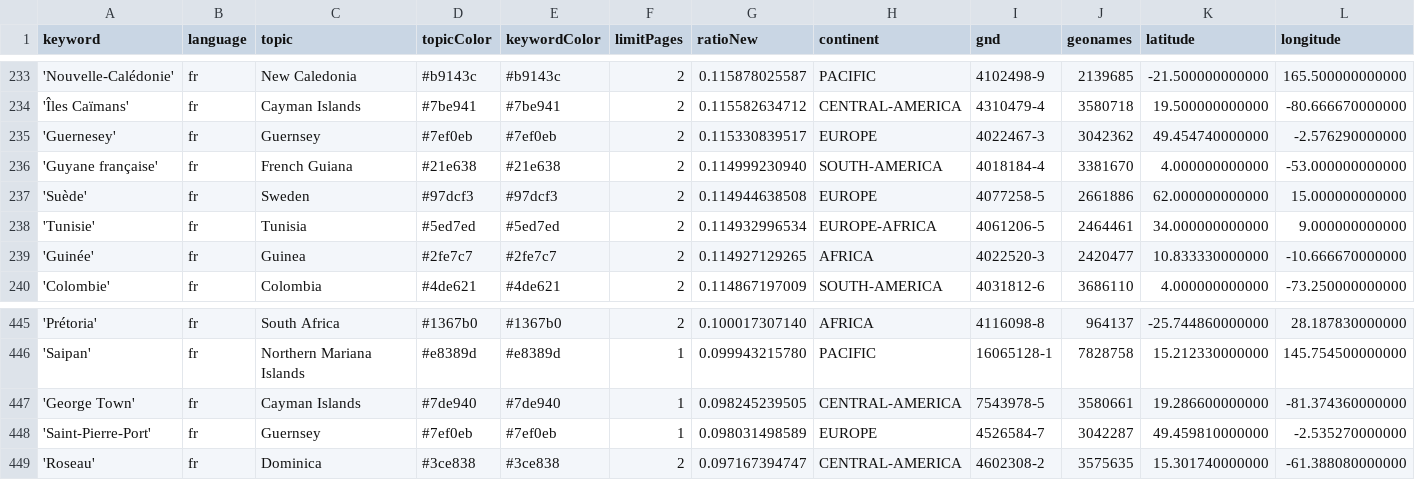
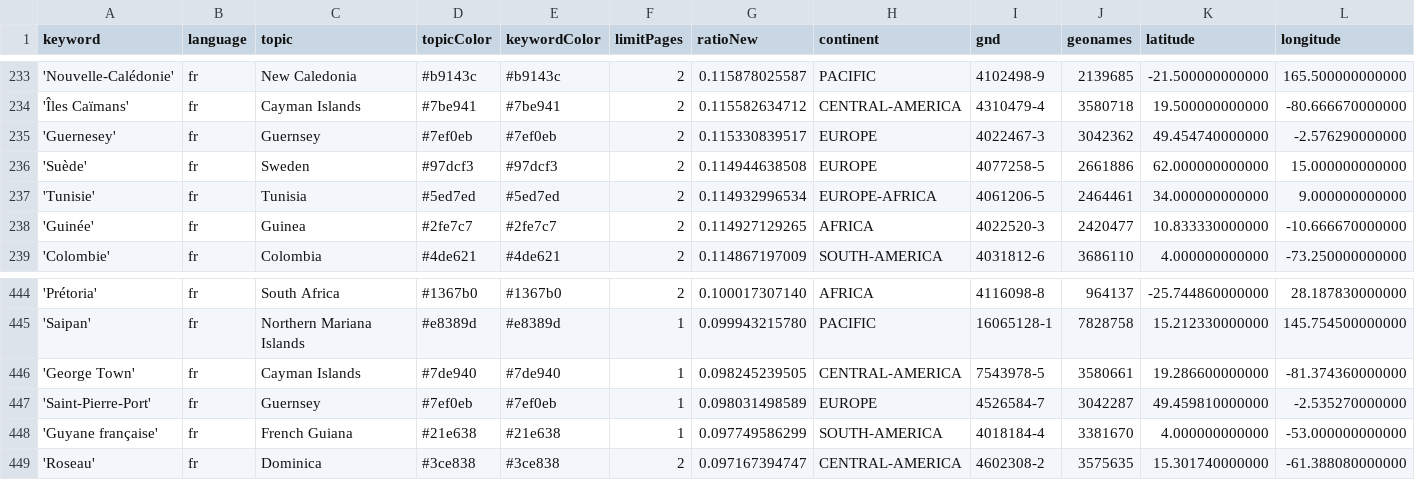
Before and after one commit to mizilett-news/emplacementChuchoter, a CSV file: keywords.csv, drawn as a sheet; only a part is shown, gaps mark what is left out; removed rows and columns are numbered as before the commit, all else as after; rows hold the shown columns only; the diff names each change by its address in the sheet, - before the commit and + after, or states it on an @@ line.

Commit message:
Commit from GitHub Actions (harvest:0.0)

```diff
--- a/keywords.csv
+++ b/keywords.csv
-row 236: 'Guyane française' | fr | French Guiana | #21e638 | #21e638 | 2 | 0.114999230940 | SOUTH-AMERICA | 4018184-4 | 3381670 | 4.000000000000 | -53.000000000000
+row 448: 'Guyane française' | fr | French Guiana | #21e638 | #21e638 | 1 | 0.097749586299 | SOUTH-AMERICA | 4018184-4 | 3381670 | 4.000000000000 | -53.000000000000
```
